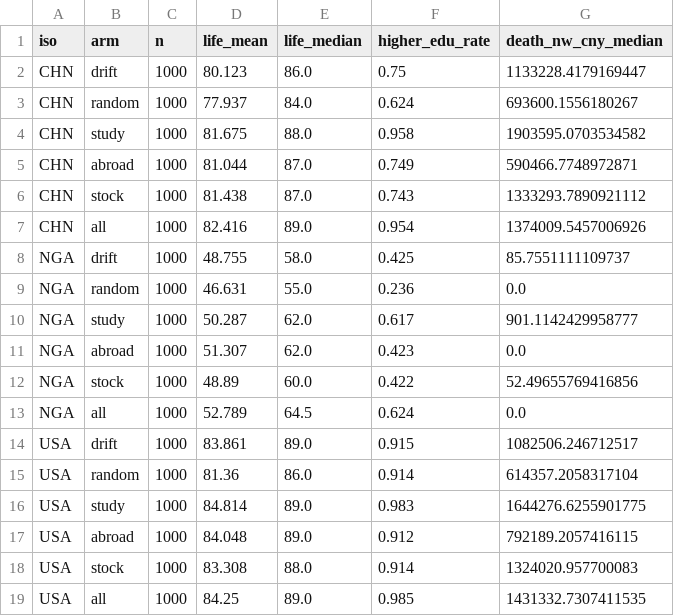
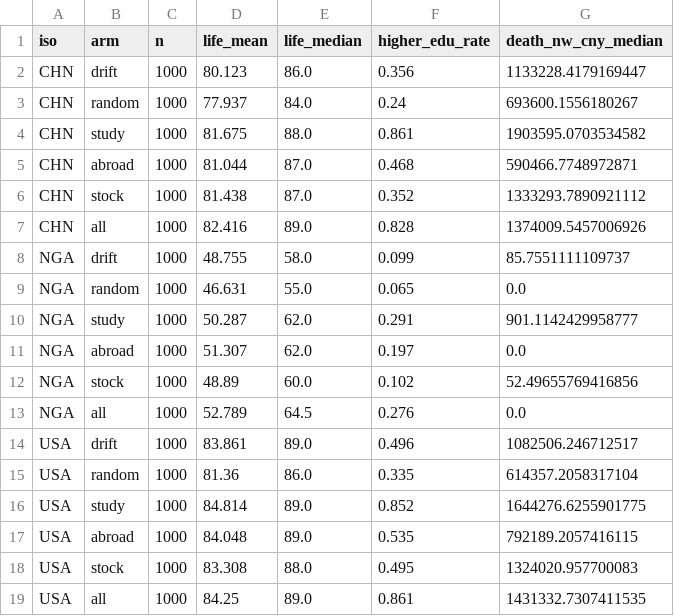
Before and after one commit to MBR000/life-simulation-lab, a CSV file: c_by_cell.csv, drawn as a sheet.

Commit message:
Publish birth country report
Add the B1/B2 comparison, paired age outcomes, birth-state audit and reproducible exports. Correct the higher-education threshold in C strategy exports to edu >= 4 (university), leaving the visible wealth and lifespan conclusions unchanged.

```diff
--- a/c_by_cell.csv
+++ b/c_by_cell.csv
@@ -1,19 +1,19 @@
 iso,arm,n,life_mean,life_median,higher_edu_rate,death_nw_cny_median
-CHN,drift,1000,80.123,86.0,0.75,1133228.4179169447
-CHN,random,1000,77.937,84.0,0.624,693600.1556180267
-CHN,study,1000,81.675,88.0,0.958,1903595.0703534582
-CHN,abroad,1000,81.044,87.0,0.749,590466.7748972871
-CHN,stock,1000,81.438,87.0,0.743,1333293.7890921112
-CHN,all,1000,82.416,89.0,0.954,1374009.5457006926
-NGA,drift,1000,48.755,58.0,0.425,85.7551111109737
-NGA,random,1000,46.631,55.0,0.236,0.0
-NGA,study,1000,50.287,62.0,0.617,901.1142429958777
-NGA,abroad,1000,51.307,62.0,0.423,0.0
-NGA,stock,1000,48.89,60.0,0.422,52.49655769416856
-NGA,all,1000,52.789,64.5,0.624,0.0
-USA,drift,1000,83.861,89.0,0.915,1082506.246712517
-USA,random,1000,81.36,86.0,0.914,614357.2058317104
-USA,study,1000,84.814,89.0,0.983,1644276.6255901775
-USA,abroad,1000,84.048,89.0,0.912,792189.2057416115
-USA,stock,1000,83.308,88.0,0.914,1324020.957700083
-USA,all,1000,84.25,89.0,0.985,1431332.7307411535
+CHN,drift,1000,80.123,86.0,0.356,1133228.4179169447
+CHN,random,1000,77.937,84.0,0.24,693600.1556180267
+CHN,study,1000,81.675,88.0,0.861,1903595.0703534582
+CHN,abroad,1000,81.044,87.0,0.468,590466.7748972871
+CHN,stock,1000,81.438,87.0,0.352,1333293.7890921112
+CHN,all,1000,82.416,89.0,0.828,1374009.5457006926
+NGA,drift,1000,48.755,58.0,0.099,85.7551111109737
+NGA,random,1000,46.631,55.0,0.065,0.0
+NGA,study,1000,50.287,62.0,0.291,901.1142429958777
+NGA,abroad,1000,51.307,62.0,0.197,0.0
+NGA,stock,1000,48.89,60.0,0.102,52.49655769416856
+NGA,all,1000,52.789,64.5,0.276,0.0
+USA,drift,1000,83.861,89.0,0.496,1082506.246712517
+USA,random,1000,81.36,86.0,0.335,614357.2058317104
+USA,study,1000,84.814,89.0,0.852,1644276.6255901775
+USA,abroad,1000,84.048,89.0,0.535,792189.2057416115
+USA,stock,1000,83.308,88.0,0.495,1324020.957700083
+USA,all,1000,84.25,89.0,0.861,1431332.7307411535
```
Also changed, not shown: 17 other files.
